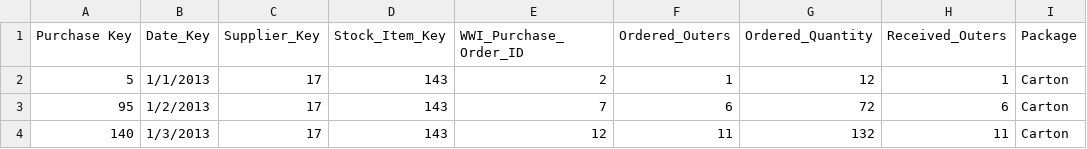
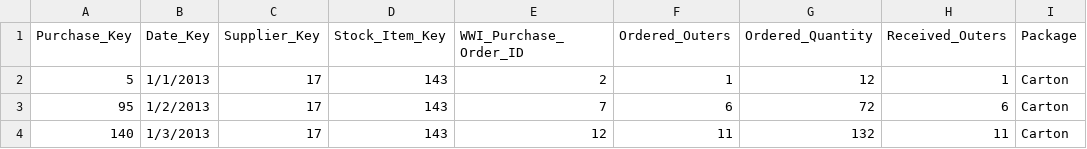
Before and after one commit to alexriley7/Hadoop_Data_Transform, a CSV file: fact_purchase.csv, drawn as a sheet; only a part is shown; the diff names each change by its address in the sheet, - before the commit and + after, or states it on an @@ line.

Commit message:
Add files via upload

```diff
--- a/fact_purchase.csv
+++ b/fact_purchase.csv
-A1: Purchase Key
+A1: Purchase_Key
```
